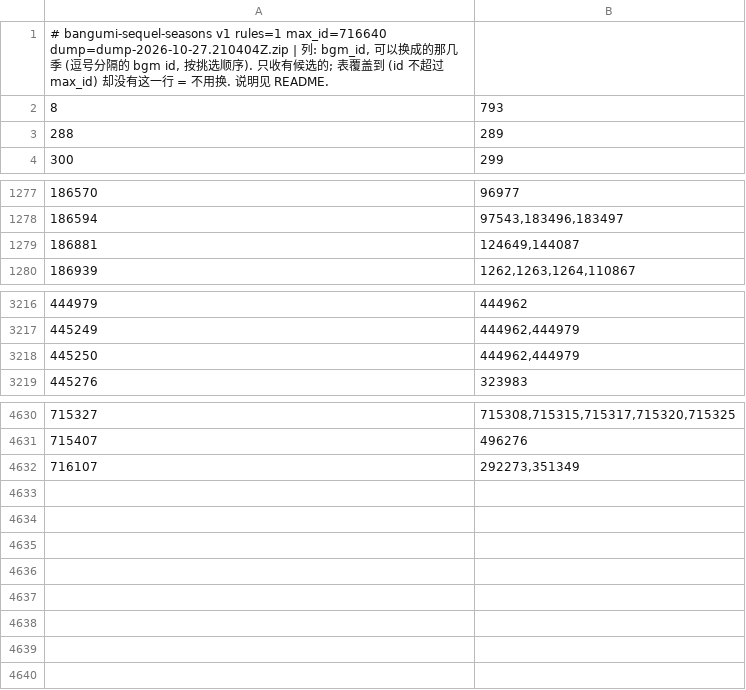
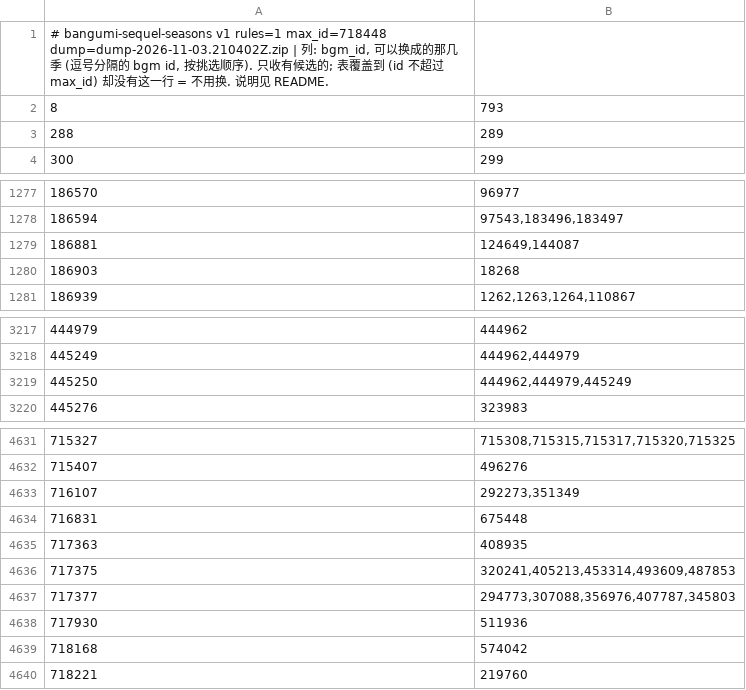
Before and after one commit to GrahamZen/bangumi-sequel-seasons, a TSV file: bgm-sequel-seasons.tsv, drawn as a sheet; only a part is shown, gaps mark what is left out.

```diff
--- a/bgm-sequel-seasons.tsv
+++ b/bgm-sequel-seasons.tsv
@@ -1,2 +1,2 @@
-# bangumi-sequel-seasons v1 rules=1 max_id=716640 dump=dump-2026-10-27.210404Z.zip | 列: bgm_id, 可以换成的那几季 (逗号分隔的 bgm id, 按挑选顺序). 只收有候选的; 表覆盖到 (id 不超过 max_id) 却没有这一行 = 不用换. 说明见 README.
+# bangumi-sequel-seasons v1 rules=1 max_id=718448 dump=dump-2026-11-03.210402Z.zip | 列: bgm_id, 可以换成的那几季 (逗号分隔的 bgm id, 按挑选顺序). 只收有候选的; 表覆盖到 (id 不超过 max_id) 却没有这一行 = 不用换. 说明见 README.
 8	793
@@ -1279,2 +1279,3 @@
 186881	124649,144087
+186903	18268
 186939	1262,1263,1264,110867
@@ -3217,3 +3218,3 @@
 445249	444962,444979
-445250	444962,444979
+445250	444962,444979,445249
 445276	323983
@@ -4632 +4633,8 @@
 716107	292273,351349
+716831	675448
+717363	408935
+717375	320241,405213,453314,493609,487853
+717377	294773,307088,356976,407787,345803
+717930	511936
+718168	574042
+718221	219760
```
Also changed, not shown: bgm-series-graph.tsv, 1 other file.
